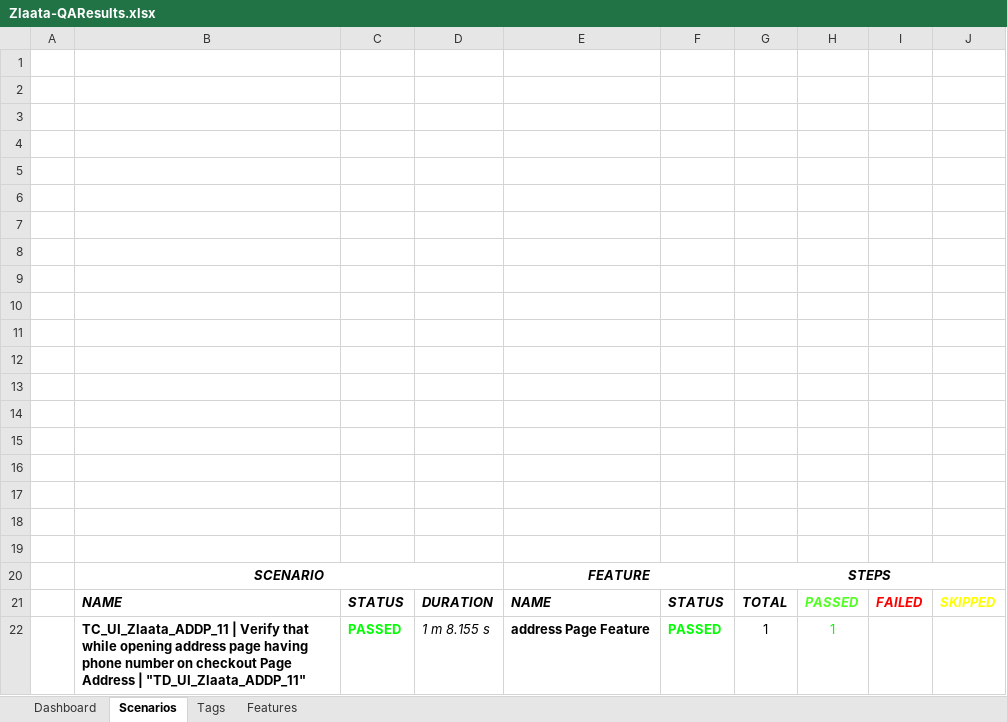
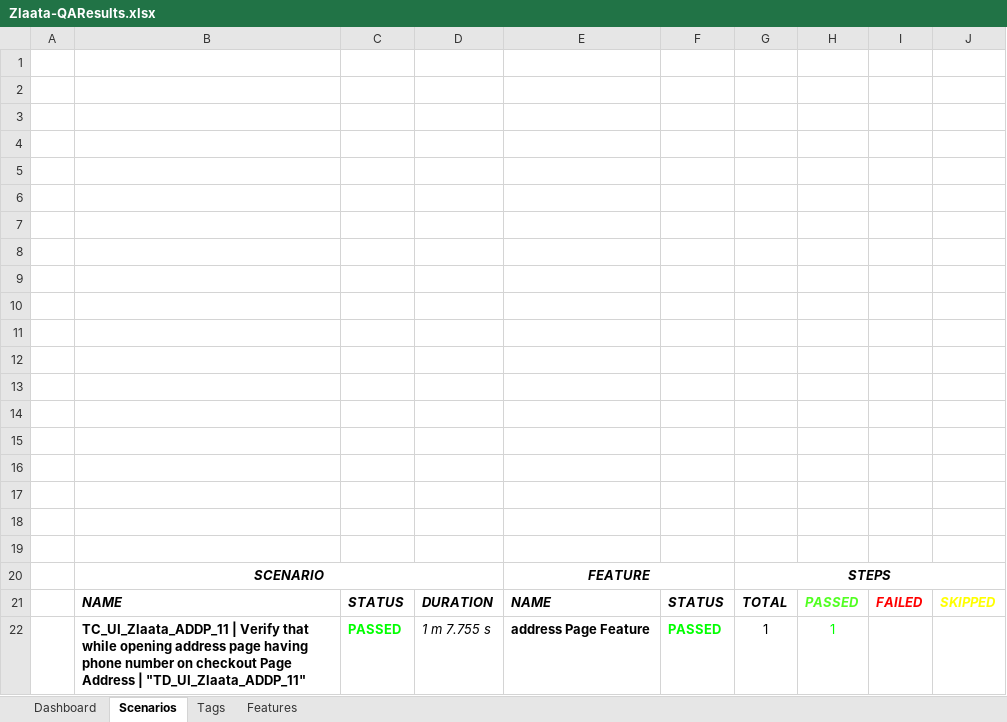
Before and after one commit to ZlaataProduction/ZlaataProduction, an Excel workbook: reports/Extent-Report/Zlaata-QAResults.xlsx, sheet Scenarios, drawn as a sheet; values as stored, in another font and other column widths than the file's, no borders; charts and pictures not drawn; the diff names each change by its address in the sheet, - before the commit and + after, or states it on an @@ line.

```diff
--- a/reports/Extent-Report/Zlaata-QAResults.xlsx (sheet Scenarios)
+++ b/reports/Extent-Report/Zlaata-QAResults.xlsx (sheet Scenarios)
-D22: 1 m 8.155 s
+D22: 1 m 7.755 s
```
Also changed, not shown: sheet Features, 2 other files.
